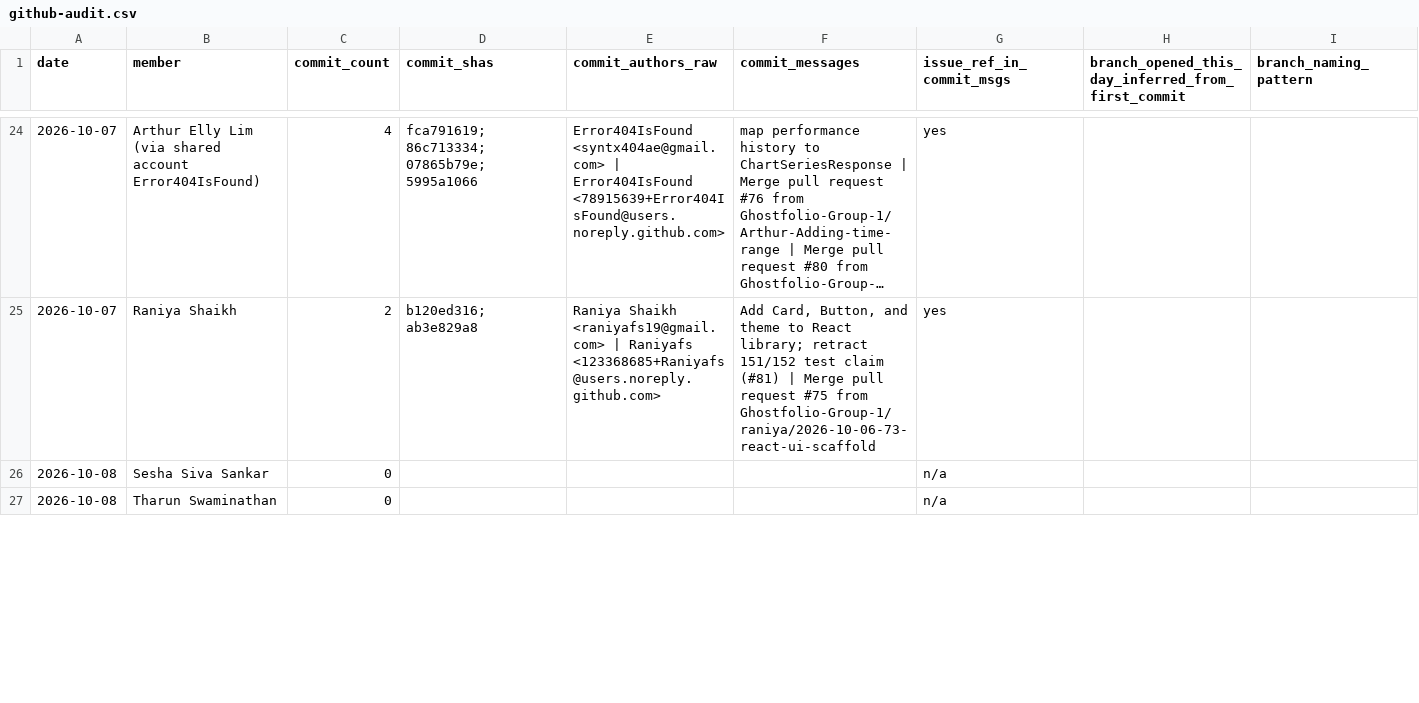
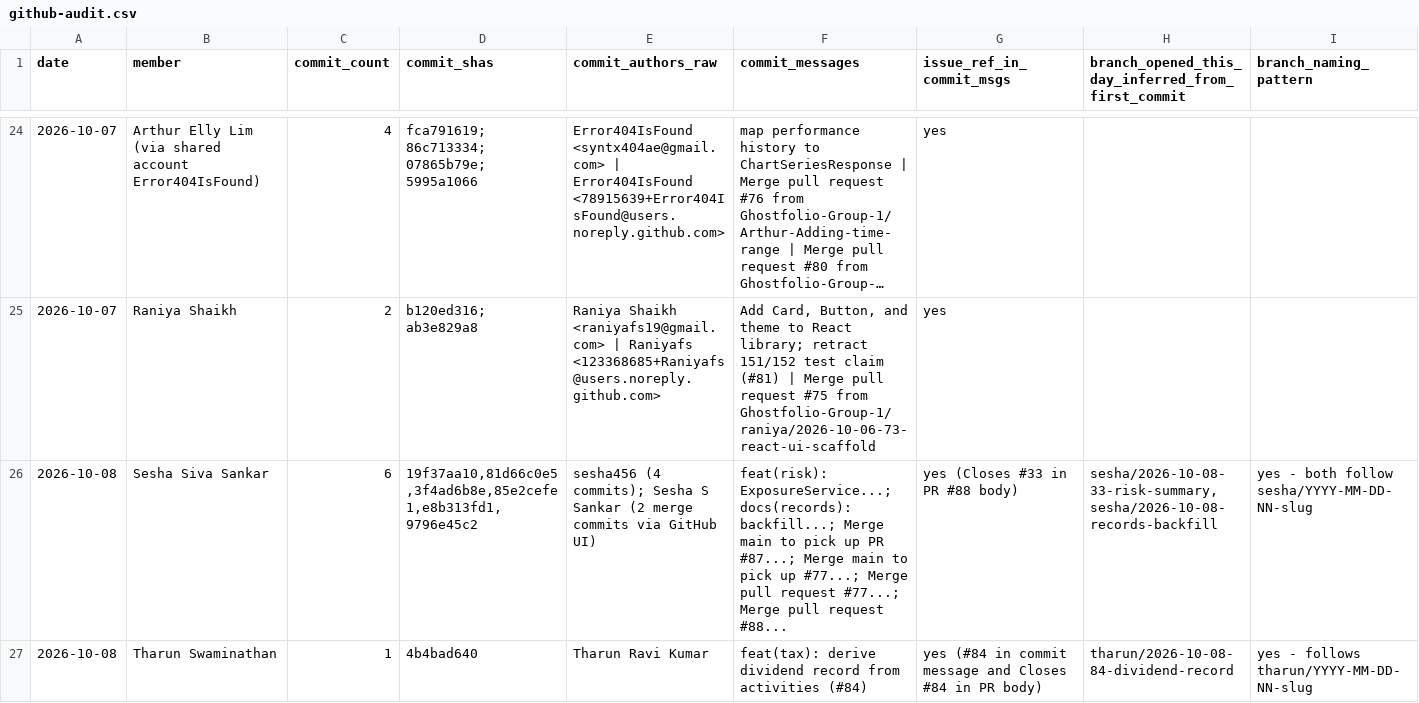
Before and after one commit to Ghostfolio-Group-1/ghostfolio-software-engineering-project-g1, a CSV file: project-docs/iteration-2/records/github-audit.csv, drawn as a sheet; only a part is shown, gaps mark what is left out; long unchanged cells end in …; removed rows and columns are numbered as before the commit, all else as after; rows hold the shown columns only; the diff covers the shown part only; the diff names each change by its address in the sheet, - before the commit and + after, or states it on an @@ line.

Commit message:
docs(records): close out Oct 8 end-of-day updates from everyone
Updates project-docs/iteration-2/records/ to reflect the rest of today's
activity after the initial backfill (which ran mid-day): PR #77, #82, #87,
and #88 all merged; PR #86 (Tharun, #84 dividend record) and #85 (Raniya,
CI split, now merged as #87) accounted for; PR #83 (Arthur) merged with
the same unlinked-issue pattern flagged in gaps.md item 4.

- sprint-backlog.csv: T-32/T-33/T-81/T-arthur-oct8 updated to their final
  merged state; added T-85, T-84, T-records rows
- github-audit.csv: filled in the four Oct 8 per-member rows (were all
  zeroed out from the mid-day backfill query); updated milestone/issue-
  status summary rows (12 closed issues now vs 8 at mid-day)
- product-backlog.csv: #32/#33/#81 marked done; added #84/#85 rows
- test-log.csv: added PR #88's integration tests and PR #86's 7 unit
  tests; resolved the "151/152 passing" row now that PR #82 merged
- gaps.md: item 8 resolved (151/152 claim); item 4 reconfirmed still open
  (PR #83 repeated the pattern); item 22 added (PR #86 awaiting review)
- deviations.md: added D-8, the PR #77/#88 stacked-branch update cycle
  triggered by PR #87 landing mid-flight, including a self-reported
  mistake (an early attempt accidentally mixed PR #88's commit into
  PR #77's branch; caught and reset before pushing)

```diff
--- a/project-docs/iteration-2/records/github-audit.csv
+++ b/project-docs/iteration-2/records/github-audit.csv
-row 26: 2026-10-08 | Sesha Siva Sankar | 0 |  |  |  | n/a
-row 27: 2026-10-08 | Tharun Swaminathan | 0 |  |  |  | n/a
+row 26: 2026-10-08 | Sesha Siva Sankar | 6 | 19f37aa10,81d66c0e5,3f4ad6b8e,85e2cefe1,e8b313fd1,9796e45c2 | sesha456 (4 commits); Sesha S Sankar (2 merge commits via GitHub UI) | feat(risk): ExposureService...; docs(records): backfill...; Merge main to pick up PR #87...; Merge main to pick up #77...; Merge pull request #77...; Merge pull request #88... | yes (Closes #33 in PR #88 body) | sesha/2026-10-08-33-risk-summary, sesha/2026-10-08-records-backfill | yes - both follow sesha/YYYY-MM-DD-NN-slug
+row 27: 2026-10-08 | Tharun Swaminathan | 1 | 4b4bad640 | Tharun Ravi Kumar | feat(tax): derive dividend record from activities (#84) | yes (#84 in commit message and Closes #84 in PR body) | tharun/2026-10-08-84-dividend-record | yes - follows tharun/YYYY-MM-DD-NN-slug
```
Also changed, not shown: 1 added row, 1 removed row and 18 edited cells elsewhere in this file, project-docs/iteration-2/records/product-backlog.csv, project-docs/iteration-2/records/sprint-backlog.csv, 3 other files.
